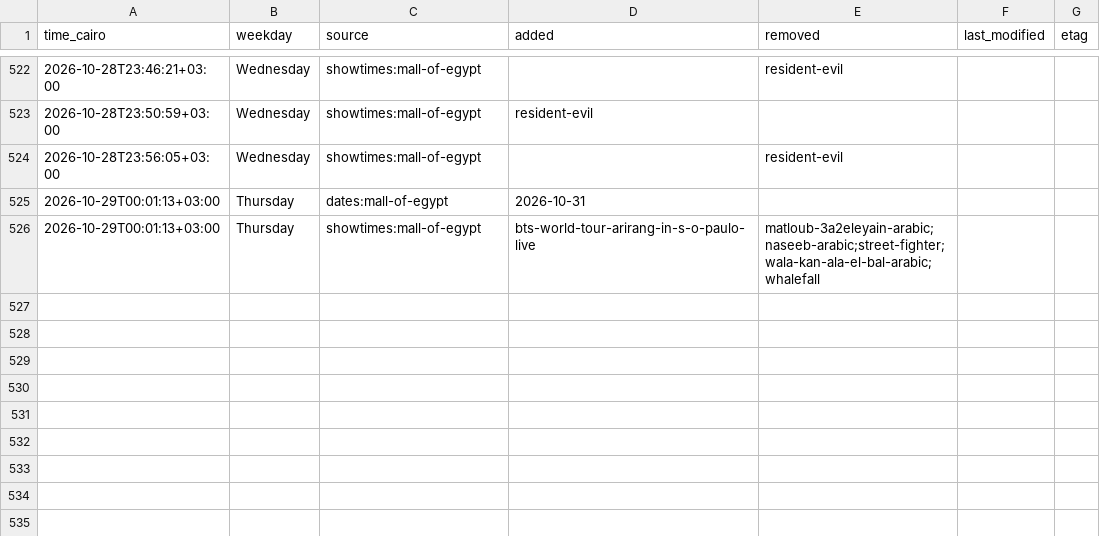
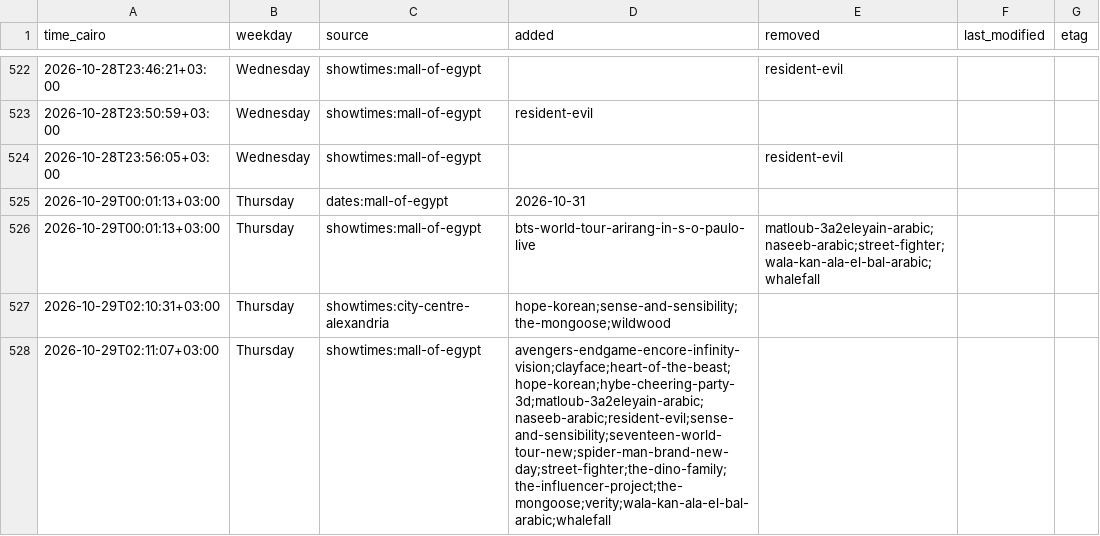
Before and after one commit to Hitari311/vox-watcher, a CSV file: vox_data/changes.csv, drawn as a sheet; only a part is shown, gaps mark what is left out.

```diff
--- a/vox_data/changes.csv
+++ b/vox_data/changes.csv
@@ -526 +526,3 @@ time_cairo,weekday,source,added,removed,last_modified,etag
 2026-10-29T00:01:13+03:00,Thursday,showtimes:mall-of-egypt,bts-world-tour-arirang-in-s-o-paulo-live,matloub-3a2eleyain-arabic;naseeb-arabic;street-fighter;wala-kan-ala-el-bal-arabic;whalefall,,
+2026-10-29T02:10:31+03:00,Thursday,showtimes:city-centre-alexandria,hope-korean;sense-and-sensibility;the-mongoose;wildwood,,,
+2026-10-29T02:11:07+03:00,Thursday,showtimes:mall-of-egypt,avengers-endgame-encore-infinity-vision;clayface;heart-of-the-beast;hope-korean;hybe-cheering-party-3d;matloub-3a2eleyain-arabic;naseeb-arabic;resident-evil;sense-and-sensibility;seventeen-world-tour-new;spider-man-brand-new-day;street-fighter;the-dino-family;the-influencer-project;the-mongoose;verity;wala-kan-ala-el-bal-arabic;whalefall,,,
```
Also changed, not shown: 1 other file.
